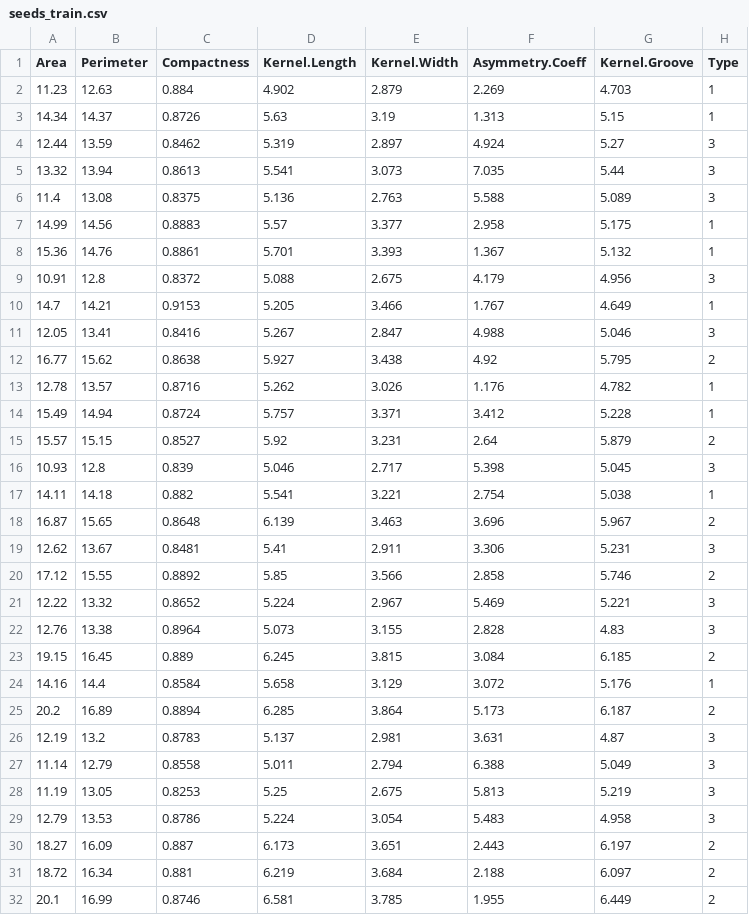
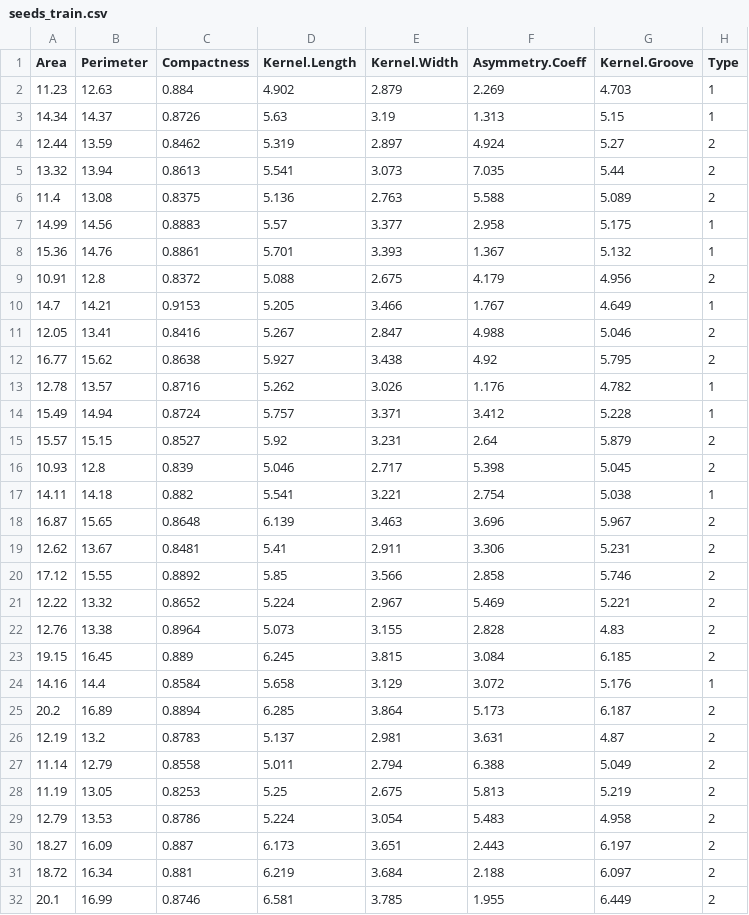
Before and after one commit to ZetrextJG/LogRegCCD, a CSV file: data/seeds/seeds_train.csv (was data/seeds_train.csv), drawn as a sheet; only a part is shown; the diff covers the shown part only.

```diff
--- a/data/seeds_train.csv
+++ b/data/seeds/seeds_train.csv
@@ -3,10 +3,10 @@ Area,Perimeter,Compactness,Kernel.Length,Kernel.Width,Asymmetry.Coeff,Kernel.Gro
 14.34,14.37,0.8726,5.63,3.19,1.313,5.15,1
-12.44,13.59,0.8462,5.319,2.897,4.924,5.27,3
-13.32,13.94,0.8613,5.541,3.073,7.035,5.44,3
-11.4,13.08,0.8375,5.136,2.763,5.588,5.089,3
+12.44,13.59,0.8462,5.319,2.897,4.924,5.27,2
+13.32,13.94,0.8613,5.541,3.073,7.035,5.44,2
+11.4,13.08,0.8375,5.136,2.763,5.588,5.089,2
 14.99,14.56,0.8883,5.57,3.377,2.958,5.175,1
 15.36,14.76,0.8861,5.701,3.393,1.367,5.132,1
-10.91,12.8,0.8372,5.088,2.675,4.179,4.956,3
+10.91,12.8,0.8372,5.088,2.675,4.179,4.956,2
 14.7,14.21,0.9153,5.205,3.466,1.767,4.649,1
-12.05,13.41,0.8416,5.267,2.847,4.988,5.046,3
+12.05,13.41,0.8416,5.267,2.847,4.988,5.046,2
 16.77,15.62,0.8638,5.927,3.438,4.92,5.795,2
@@ -15,9 +15,9 @@ Area,Perimeter,Compactness,Kernel.Length,Kernel.Width,Asymmetry.Coeff,Kernel.Gro
 15.57,15.15,0.8527,5.92,3.231,2.64,5.879,2
-10.93,12.8,0.839,5.046,2.717,5.398,5.045,3
+10.93,12.8,0.839,5.046,2.717,5.398,5.045,2
 14.11,14.18,0.882,5.541,3.221,2.754,5.038,1
 16.87,15.65,0.8648,6.139,3.463,3.696,5.967,2
-12.62,13.67,0.8481,5.41,2.911,3.306,5.231,3
+12.62,13.67,0.8481,5.41,2.911,3.306,5.231,2
 17.12,15.55,0.8892,5.85,3.566,2.858,5.746,2
-12.22,13.32,0.8652,5.224,2.967,5.469,5.221,3
-12.76,13.38,0.8964,5.073,3.155,2.828,4.83,3
+12.22,13.32,0.8652,5.224,2.967,5.469,5.221,2
+12.76,13.38,0.8964,5.073,3.155,2.828,4.83,2
 19.15,16.45,0.889,6.245,3.815,3.084,6.185,2
@@ -25,6 +25,6 @@ Area,Perimeter,Compactness,Kernel.Length,Kernel.Width,Asymmetry.Coeff,Kernel.Gro
 20.2,16.89,0.8894,6.285,3.864,5.173,6.187,2
-12.19,13.2,0.8783,5.137,2.981,3.631,4.87,3
-11.14,12.79,0.8558,5.011,2.794,6.388,5.049,3
-11.19,13.05,0.8253,5.25,2.675,5.813,5.219,3
-12.79,13.53,0.8786,5.224,3.054,5.483,4.958,3
+12.19,13.2,0.8783,5.137,2.981,3.631,4.87,2
+11.14,12.79,0.8558,5.011,2.794,6.388,5.049,2
+11.19,13.05,0.8253,5.25,2.675,5.813,5.219,2
+12.79,13.53,0.8786,5.224,3.054,5.483,4.958,2
 18.27,16.09,0.887,6.173,3.651,2.443,6.197,2
```
Also changed, not shown: 38 edited cells elsewhere in this file, data/seeds/seeds.csv, data/seeds/seeds_test.csv, 2 other files.
